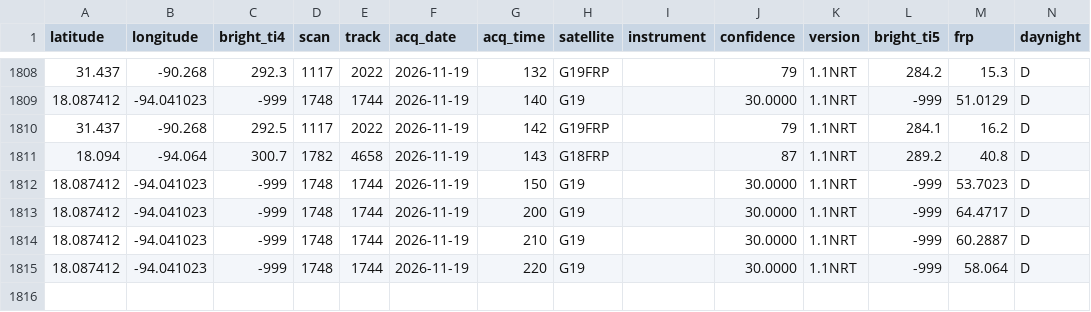
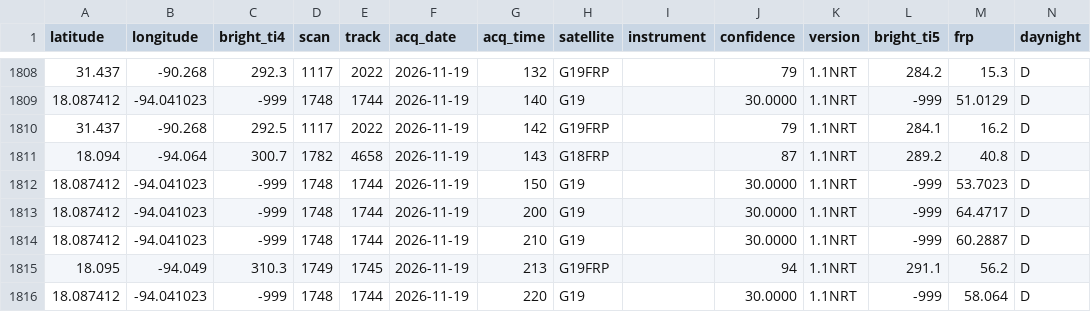
Before and after one commit to LopezRod777/mexico-fire-record, a CSV file: data/live/raw/GOES_NRT.csv, drawn as a sheet; only a part is shown, gaps mark what is left out.

```diff
--- a/data/live/raw/GOES_NRT.csv
+++ b/data/live/raw/GOES_NRT.csv
@@ -1814,2 +1814,3 @@ latitude,longitude,bright_ti4,scan,track,acq_date,acq_time,satellite,instrument,
 18.087412,-94.041023,-999,1748,1744,2026-11-19,210,G19,,30.0000,1.1NRT,-999,60.2887,D
+18.095,-94.049,310.3,1749,1745,2026-11-19,213,G19FRP,,94,1.1NRT,291.1,56.2,D
 18.087412,-94.041023,-999,1748,1744,2026-11-19,220,G19,,30.0000,1.1NRT,-999,58.064,D
```
Also changed, not shown: 2 other files.
